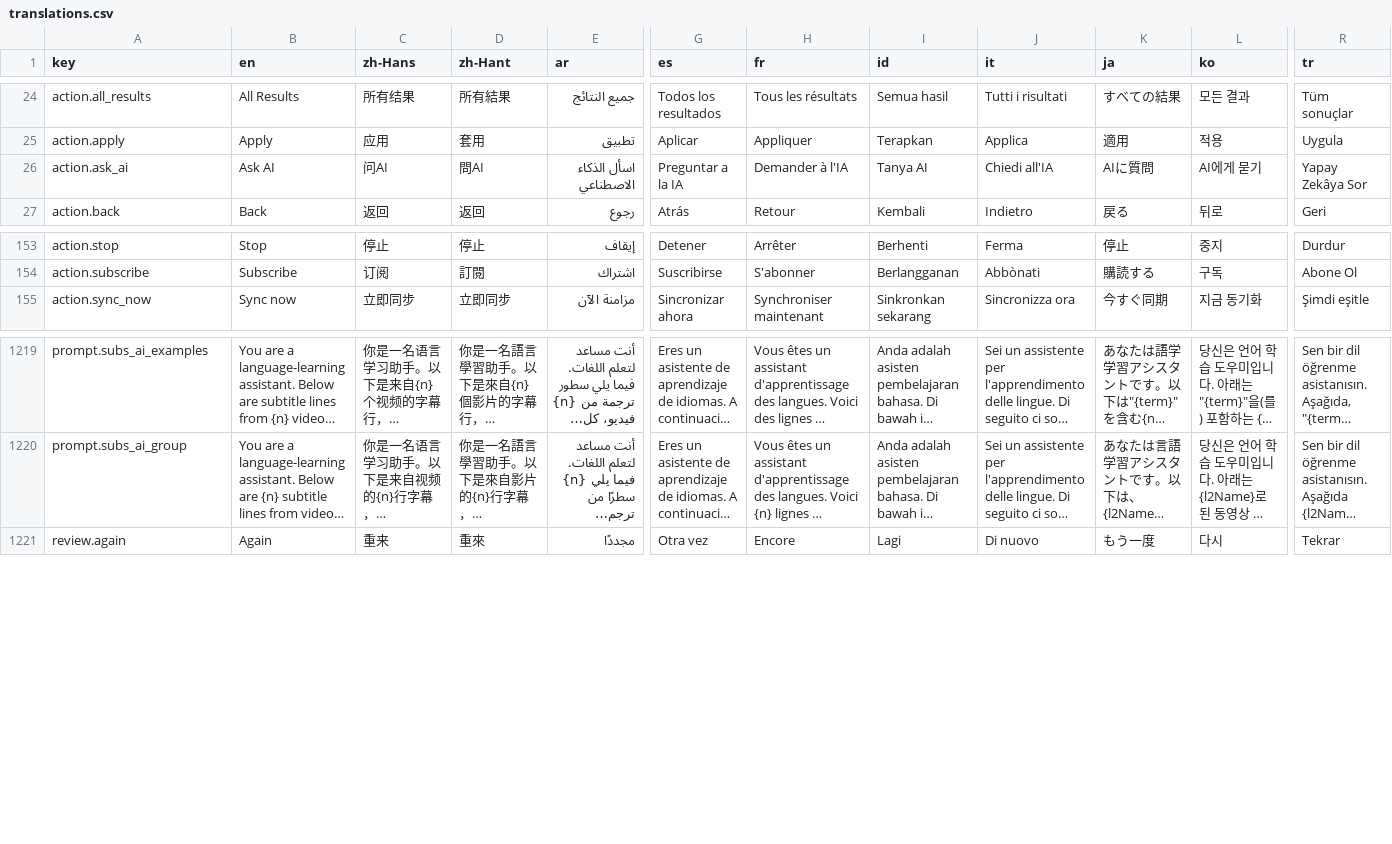
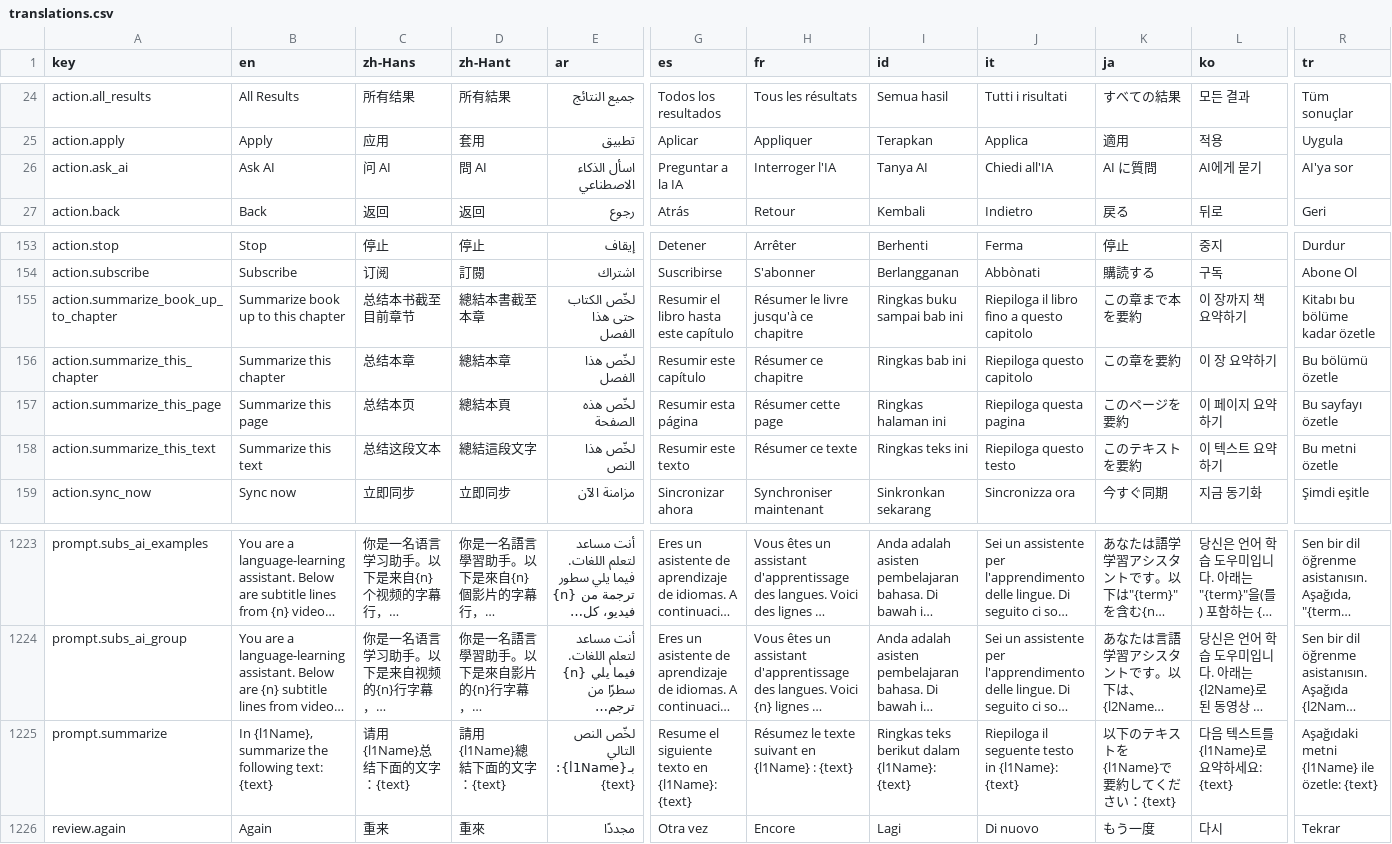
Before and after one commit to longjiang/language-player, a CSV file: translations.csv, drawn as a sheet; only a part is shown, gaps mark what is left out; long unchanged cells end in …; rows hold the shown columns only; the diff names each change by its address in the sheet, - before the commit and + after, or states it on an @@ line.

Commit message:
feat(ai): add reader Ask-AI i18n keys (action.ask_ai + summarize labels, prompt.summarize)
Add the toolbar label and the reader summary follow-up labels across all 18
locales, plus a single prompt.summarize template (resolved with {l1Name} and
{text}).

```diff
--- a/translations.csv
+++ b/translations.csv
-C26 (zh-Hans): 问AI
+C26 (zh-Hans): 问 AI
-D26 (zh-Hant): 問AI
+D26 (zh-Hant): 問 AI
-H26 (fr): Demander à l'IA
+H26 (fr): Interroger l'IA
-K26 (ja): AIに質問
+K26 (ja): AI に質問
-R26 (tr): Yapay Zekâya Sor
+R26 (tr): AI'ya sor
+row 155: action.summarize_book_up_to_chapter | Summarize book up to this chapter | 总结本书截至目前章节 | 總結本書截至本章 | لخّص الكتاب حتى هذا الفصل | Resumir el libro hasta este capítulo | Résumer le livre jusqu'à ce chapitre | Ringkas buku sampai bab ini | Riepiloga il libro fino a questo capitolo | この章まで本を要約 | 이 장까지 책 요약하기 | Kitabı bu bölüme kadar özetle
+row 156: action.summarize_this_chapter | Summarize this chapter | 总结本章 | 總結本章 | لخّص هذا الفصل | Resumir este capítulo | Résumer ce chapitre | Ringkas bab ini | Riepiloga questo capitolo | この章を要約 | 이 장 요약하기 | Bu bölümü özetle
+row 157: action.summarize_this_page | Summarize this page | 总结本页 | 總結本頁 | لخّص هذه الصفحة | Resumir esta página | Résumer cette page | Ringkas halaman ini | Riepiloga questa pagina | このページを要約 | 이 페이지 요약하기 | Bu sayfayı özetle
+row 158: action.summarize_this_text | Summarize this text | 总结这段文本 | 總結這段文字 | لخّص هذا النص | Resumir este texto | Résumer ce texte | Ringkas teks ini | Riepiloga questo testo | このテキストを要約 | 이 텍스트 요약하기 | Bu metni özetle
+row 1225: prompt.summarize | In {l1Name}, summarize the following text: {text} | 请用{l1Name}总结下面的文字：{text} | 請用{l1Name}總結下面的文字：{text} | لخّص النص التالي بـ{l1Name}: {text} | Resume el siguiente texto en {l1Name}: {text} | Résumez le texte suivant en {l1Name} : {text} | Ringkas teks berikut dalam {l1Name}: {text} | Riepiloga il seguente testo in {l1Name}: {text} | 以下のテキストを{l1Name}で要約してください：{text} | 다음 텍스트를 {l1Name}로 요약하세요: {text} | Aşağıdaki metni {l1Name} ile özetle: {text}
```
Also changed, not shown: 18 other files.
